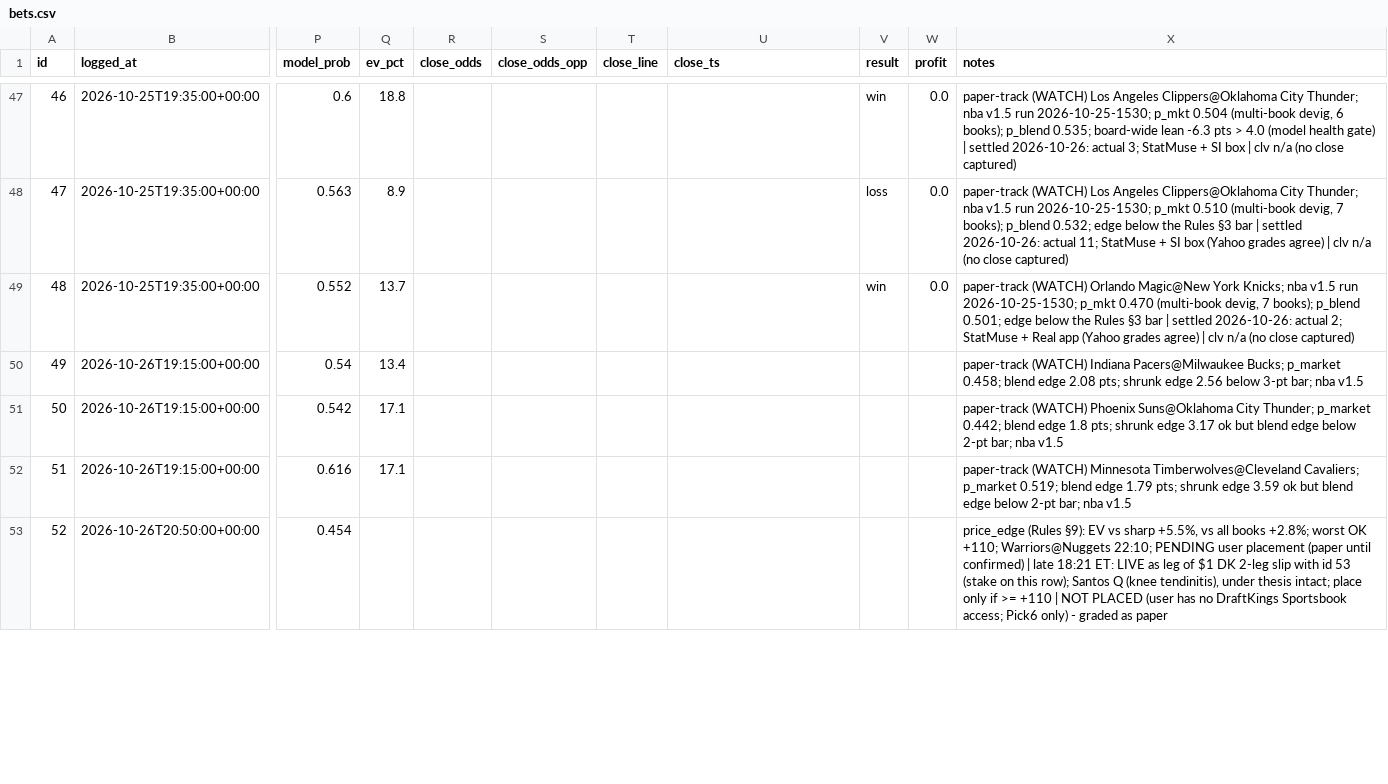
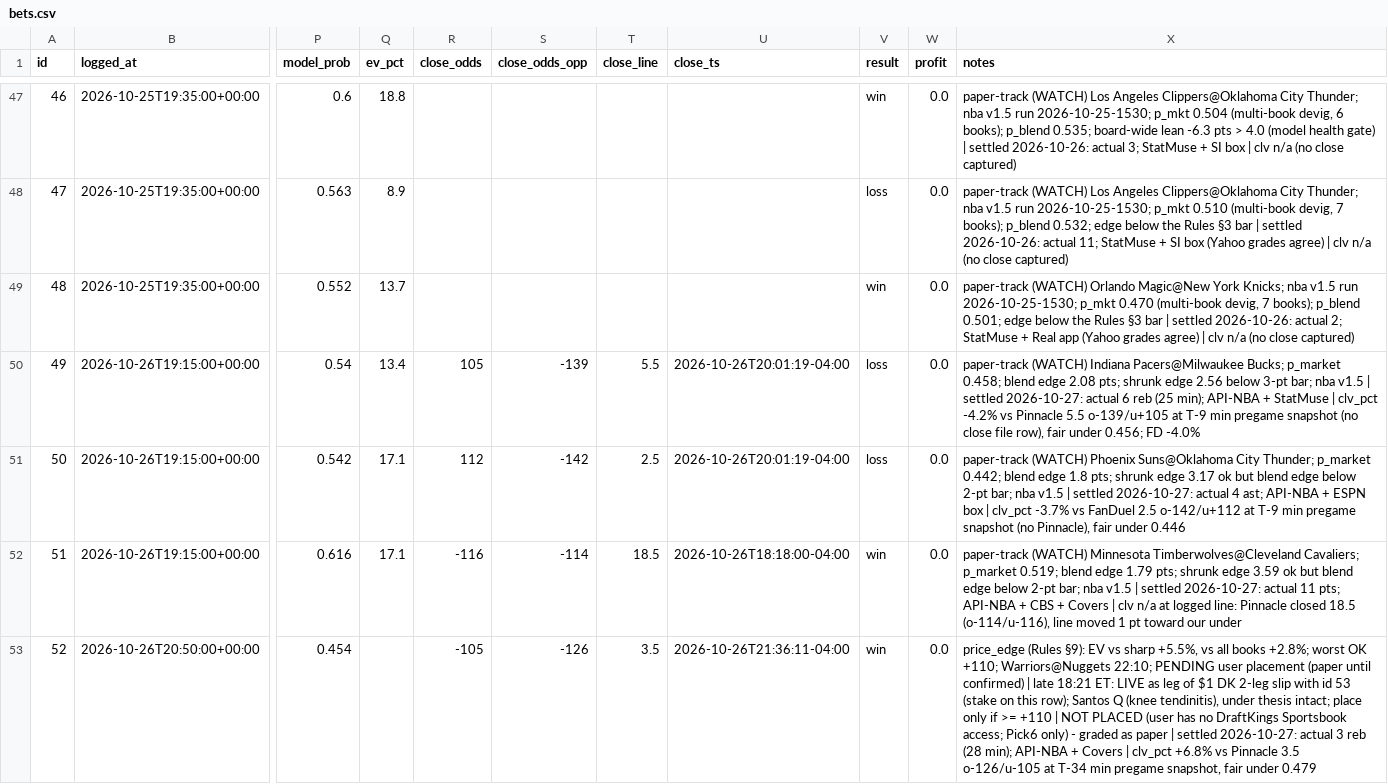
Before and after one commit to bjarthur-dev/prop-lab, a CSV file: Record/bets.csv, drawn as a sheet; only a part is shown, gaps mark what is left out; the diff covers the shown part only; the diff names each change by its address in the sheet, - before the commit and + after, or states it on an @@ line.

```diff
--- a/Record/bets.csv
+++ b/Record/bets.csv
-R50 (close_odds): (empty)
+R50 (close_odds): 105
-S50 (close_odds_opp): (empty)
+S50 (close_odds_opp): -139
-T50 (close_line): (empty)
+T50 (close_line): 5.5
-U50:U51 (close_ts): (empty)
+U50:U51 (close_ts): 2026-10-26T20:01:19-04:00
-V50:V51 (result): (empty)
+V50:V51 (result): loss
-W50:W53 (profit): (empty)
+W50:W53 (profit): 0.0
-X50 (notes): …nba v1.5
+X50 (notes): …nba v1.5 | settled 2026-10-27: actual 6 reb (25 min); API-NBA + StatMuse | clv_pct -4.2% vs Pinnacle 5.5 o-139/u+105 at T-9 min pregame snapshot (no close file row), fair under 0.456; FD -4.0%
-R51 (close_odds): (empty)
+R51 (close_odds): 112
-S51 (close_odds_opp): (empty)
+S51 (close_odds_opp): -142
-T51 (close_line): (empty)
+T51 (close_line): 2.5
-X51 (notes): …nba v1.5
+X51 (notes): …nba v1.5 | settled 2026-10-27: actual 4 ast; API-NBA + ESPN box | clv_pct -3.7% vs FanDuel 2.5 o-142/u+112 at T-9 min pregame snapshot (no Pinnacle), fair under 0.446
-R52 (close_odds): (empty)
+R52 (close_odds): -116
-S52 (close_odds_opp): (empty)
+S52 (close_odds_opp): -114
-T52 (close_line): (empty)
+T52 (close_line): 18.5
-U52 (close_ts): (empty)
+U52 (close_ts): 2026-10-26T18:18:00-04:00
-V52:V53 (result): (empty)
+V52:V53 (result): win
-X52 (notes): …nba v1.5
+X52 (notes): …nba v1.5 | settled 2026-10-27: actual 11 pts; API-NBA + CBS + Covers | clv n/a at logged line: Pinnacle closed 18.5 (o-114/u-116), line moved 1 pt toward our under
-R53 (close_odds): (empty)
+R53 (close_odds): -105
-S53 (close_odds_opp): (empty)
+S53 (close_odds_opp): -126
-T53 (close_line): (empty)
+T53 (close_line): 3.5
-U53 (close_ts): (empty)
+U53 (close_ts): 2026-10-26T21:36:11-04:00
-X53 (notes): …as paper
+X53 (notes): …as paper | settled 2026-10-27: actual 3 reb (28 min); API-NBA + Covers | clv_pct +6.8% vs Pinnacle 3.5 o-126/u-105 at T-34 min pregame snapshot, fair under 0.479
```
Also changed, not shown: 34 edited cells elsewhere in this file, Record/mechanism_tracker.csv, 9 other files.
